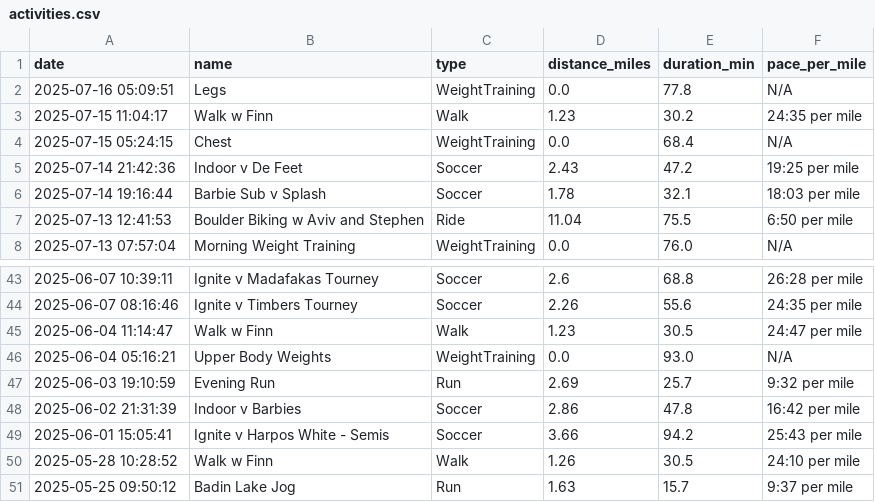
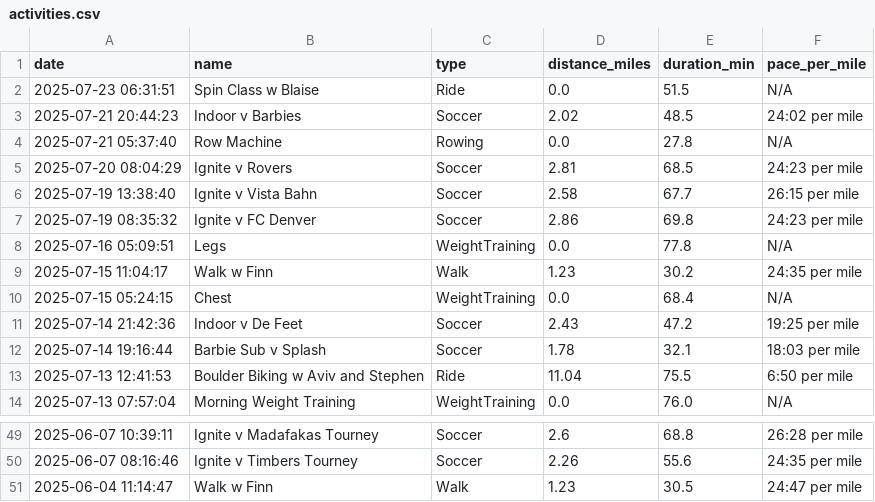
Before and after one commit to kemurphy3/athlete-performance-predictor, a CSV file: data/activities.csv, drawn as a sheet; only a part is shown, gaps mark what is left out.

Commit message:
Adding vesync data

```diff
--- a/data/activities.csv
+++ b/data/activities.csv
@@ -1,2 +1,8 @@
 date,name,type,distance_miles,duration_min,pace_per_mile
+2025-07-23 06:31:51,Spin Class w Blaise,Ride,0.0,51.5,N/A
+2025-07-21 20:44:23,Indoor v Barbies,Soccer,2.02,48.5,24:02 per mile
+2025-07-21 05:37:40,Row Machine,Rowing,0.0,27.8,N/A
+2025-07-20 08:04:29,Ignite v Rovers,Soccer,2.81,68.5,24:23 per mile
+2025-07-19 13:38:40,Ignite v Vista Bahn,Soccer,2.58,67.7,26:15 per mile
+2025-07-19 08:35:32,Ignite v FC Denver,Soccer,2.86,69.8,24:23 per mile
 2025-07-16 05:09:51,Legs,WeightTraining,0.0,77.8,N/A
@@ -45,7 +51 @@ date,name,type,distance_miles,duration_min,pace_per_mile
 2025-06-04 11:14:47,Walk w Finn,Walk,1.23,30.5,24:47 per mile
-2025-06-04 05:16:21,Upper Body Weights,WeightTraining,0.0,93.0,N/A
-2025-06-03 19:10:59,Evening Run,Run,2.69,25.7,9:32 per mile
-2025-06-02 21:31:39,Indoor v Barbies,Soccer,2.86,47.8,16:42 per mile
-2025-06-01 15:05:41,Ignite v Harpos White - Semis,Soccer,3.66,94.2,25:43 per mile
-2025-05-28 10:28:52,Walk w Finn,Walk,1.26,30.5,24:10 per mile
-2025-05-25 09:50:12,Badin Lake Jog,Run,1.63,15.7,9:37 per mile
```
Also changed, not shown: 17 other files.
